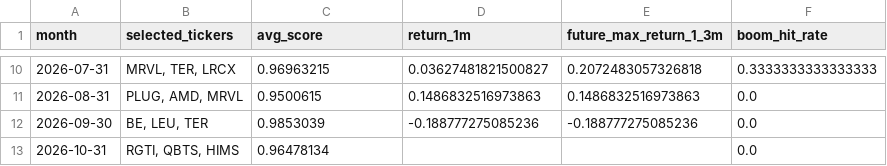
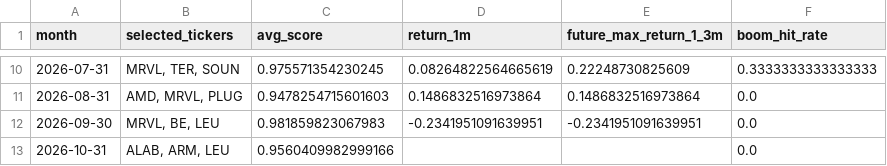
Before and after one commit to James1424/XGB_tail_boom_3000, a CSV file: outputs/recent_xgb_top3_backtest_months.csv, drawn as a sheet; only a part is shown, gaps mark what is left out; the diff covers the shown part only.

```diff
--- a/outputs/recent_xgb_top3_backtest_months.csv
+++ b/outputs/recent_xgb_top3_backtest_months.csv
@@ -10,4 +10,4 @@ month,selected_tickers,avg_score,return_1m,future_max_return_1_3m,boom_hit_rate
-2026-07-31,"MRVL, TER, LRCX",0.96963215,0.03627481821500827,0.2072483057326818,0.3333333333333333
-2026-08-31,"PLUG, AMD, MRVL",0.9500615,0.1486832516973863,0.1486832516973863,0.0
-2026-09-30,"BE, LEU, TER",0.9853039,-0.188777275085236,-0.188777275085236,0.0
-2026-10-31,"RGTI, QBTS, HIMS",0.96478134,,,0.0
+2026-07-31,"MRVL, TER, SOUN",0.975571354230245,0.08264822564665619,0.22248730825609,0.3333333333333333
+2026-08-31,"AMD, MRVL, PLUG",0.9478254715601603,0.1486832516973864,0.1486832516973864,0.0
+2026-09-30,"MRVL, BE, LEU",0.981859823067983,-0.2341951091639951,-0.2341951091639951,0.0
+2026-10-31,"ALAB, ARM, LEU",0.9560409982999166,,,0.0
```
Also changed, not shown: 30 edited cells elsewhere in this file, outputs/feature_weight_ablation_summary.csv, outputs/latest_live_boom_candidates.csv, 17 other files.
